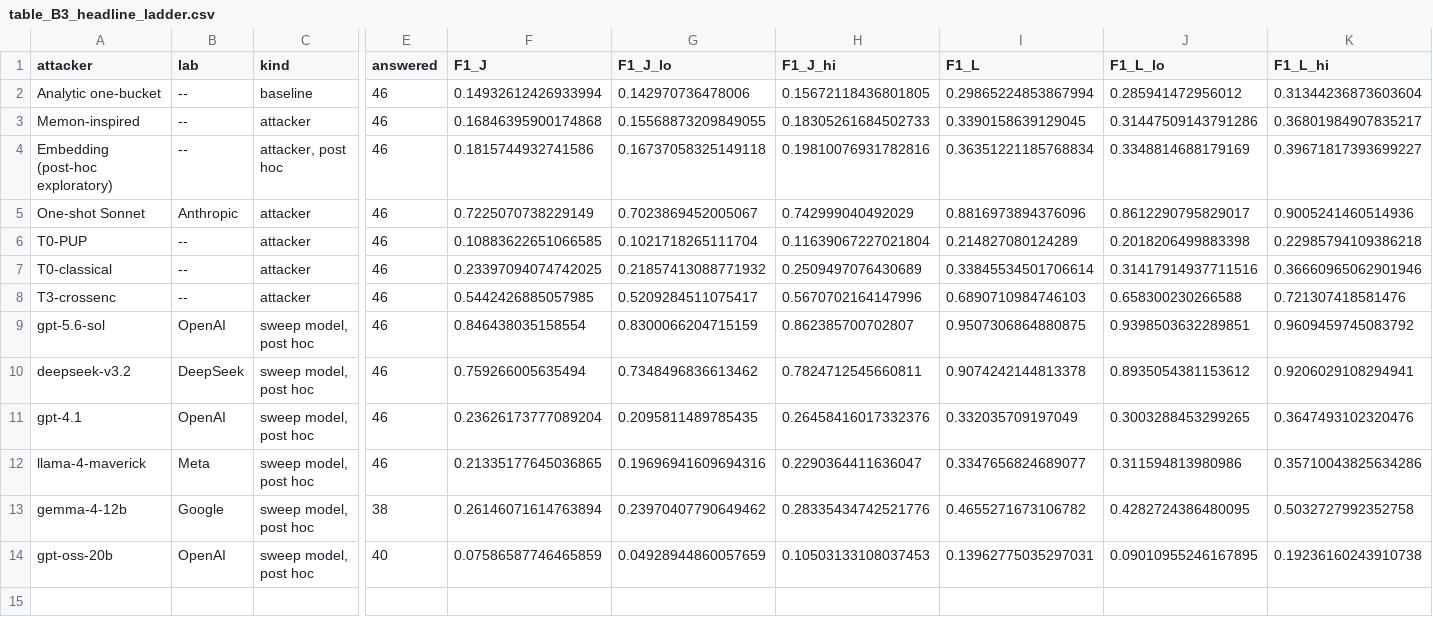
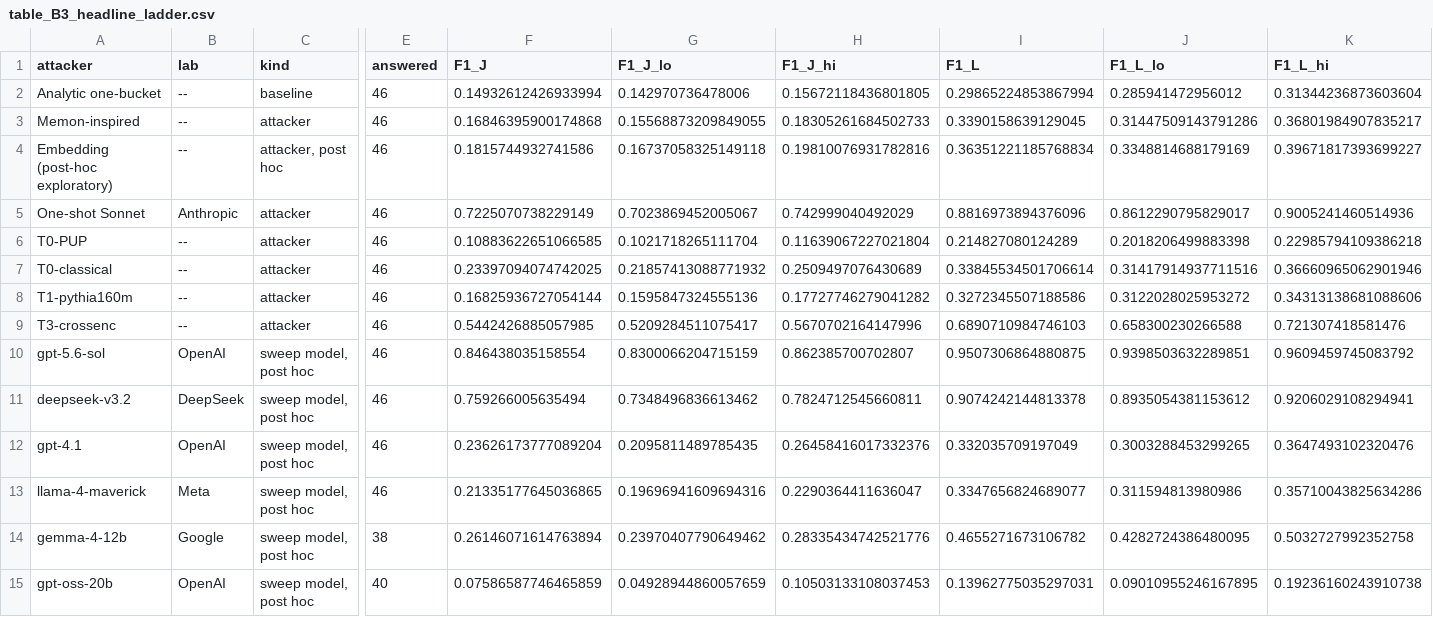
Before and after one commit to praxic-tech/fragmentation-research, a CSV file: results/final_analysis/TABLES/table_B3_headline_ladder.csv, drawn as a sheet; only a part is shown, gaps mark what is left out; rows hold the shown columns only; the diff names each change by its address in the sheet, - before the commit and + after, or states it on an @@ line.

Commit message:
Ladder: add tiers 1 and 2 rows (tier 2 listed as not run until its result exists)

```diff
--- a/results/final_analysis/TABLES/table_B3_headline_ladder.csv
+++ b/results/final_analysis/TABLES/table_B3_headline_ladder.csv
+row 8: T1-pythia160m | -- | attacker | 46 | 0.16825936727054144 | 0.1595847324555136 | 0.17727746279041282 | 0.3272345507188586 | 0.3122028025953272 | 0.34313138681088606
```
Also changed, not shown: 2 other files.
